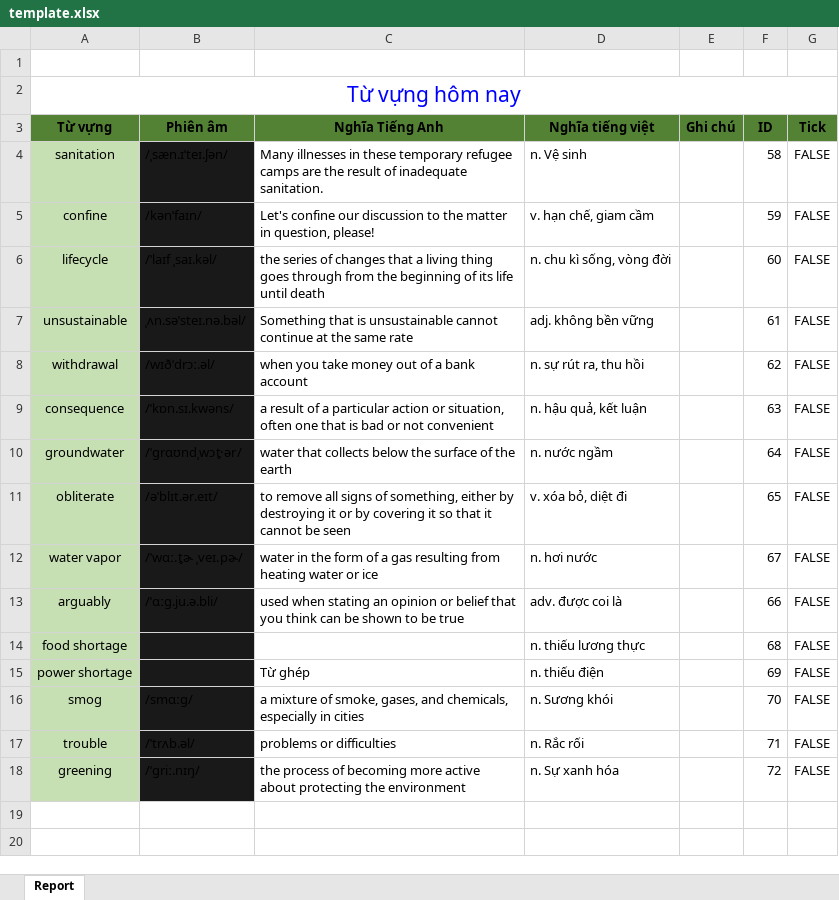
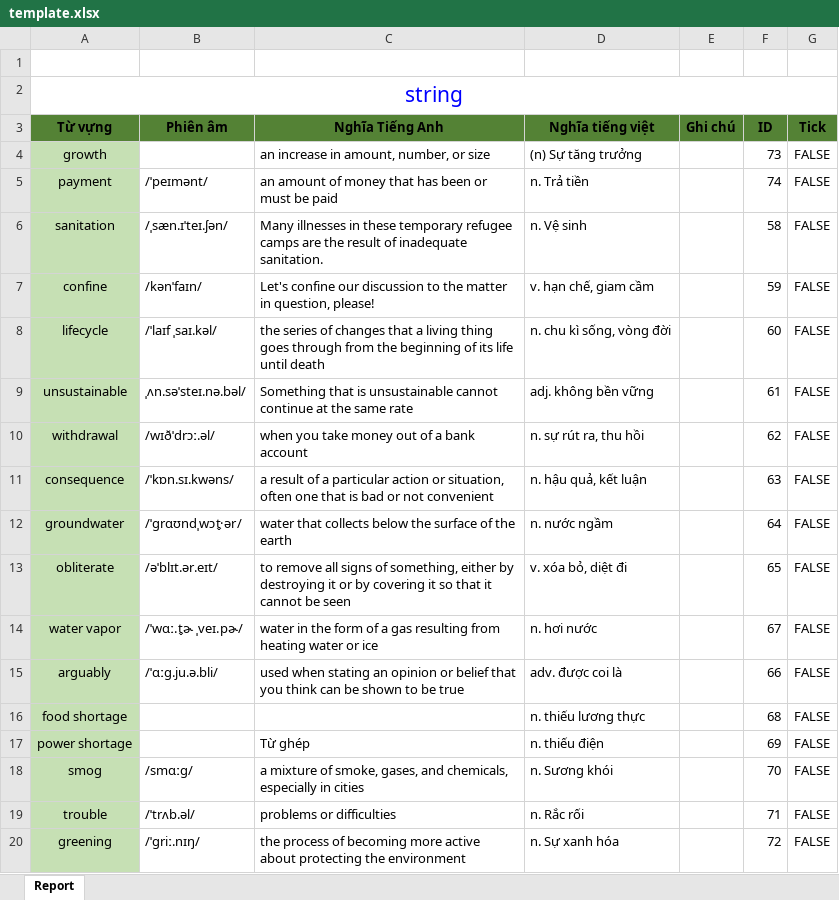
Before and after one commit to TienMinh1998/SPN.MICROSERVICE.FULL, an Excel workbook: Hola.Api/ExcelTemplate/template.xlsx, sheet Report, drawn as a sheet; values as stored, in another font and other column widths than the file's, no borders; addresses are those after the commit; the diff names each change by its address in the sheet, - before the commit and + after, or states it on an @@ line.

```diff
--- a/Hola.Api/ExcelTemplate/template.xlsx (sheet Report)
+++ b/Hola.Api/ExcelTemplate/template.xlsx (sheet Report)
-A2 (Từ vựng): Từ vựng hôm nay
+A2 (Từ vựng): string
+row 4: growth |  | an increase in amount, number, or size | (n) Sự tăng trưởng |  | 73 | FALSE
+row 5: payment | /ˈpeɪmənt/ | an amount of money that has been or must be paid | n. Trả tiền |  | 74 | FALSE
-B6:B20 fill: #191919
+B6:B20 fill: none
```
Also changed, not shown: 1 other file.
